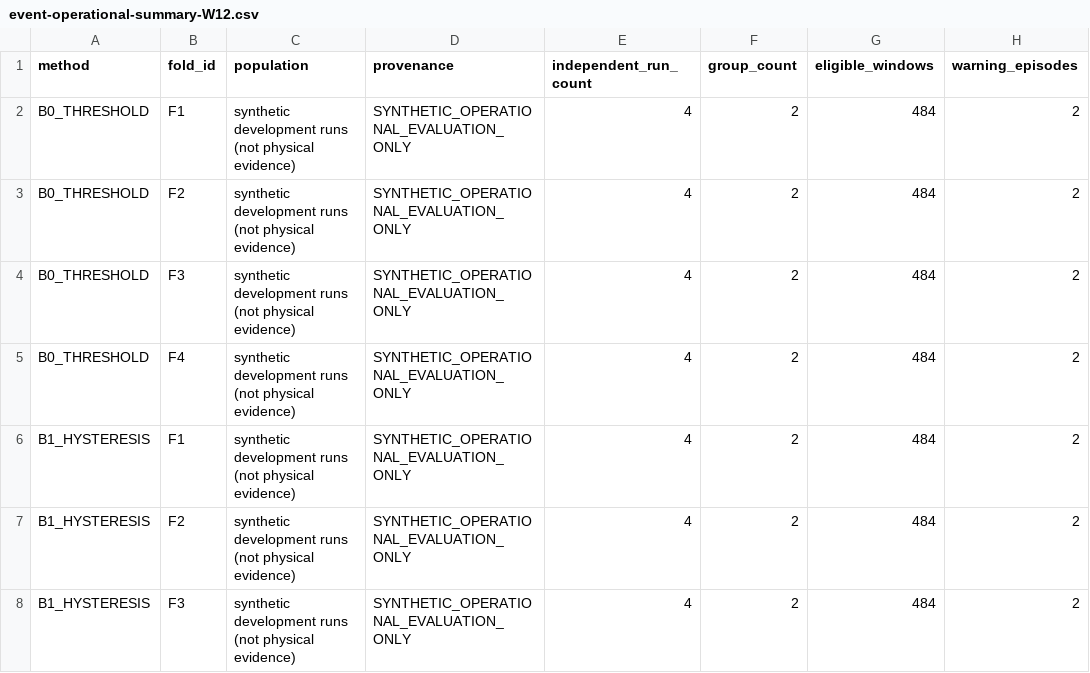
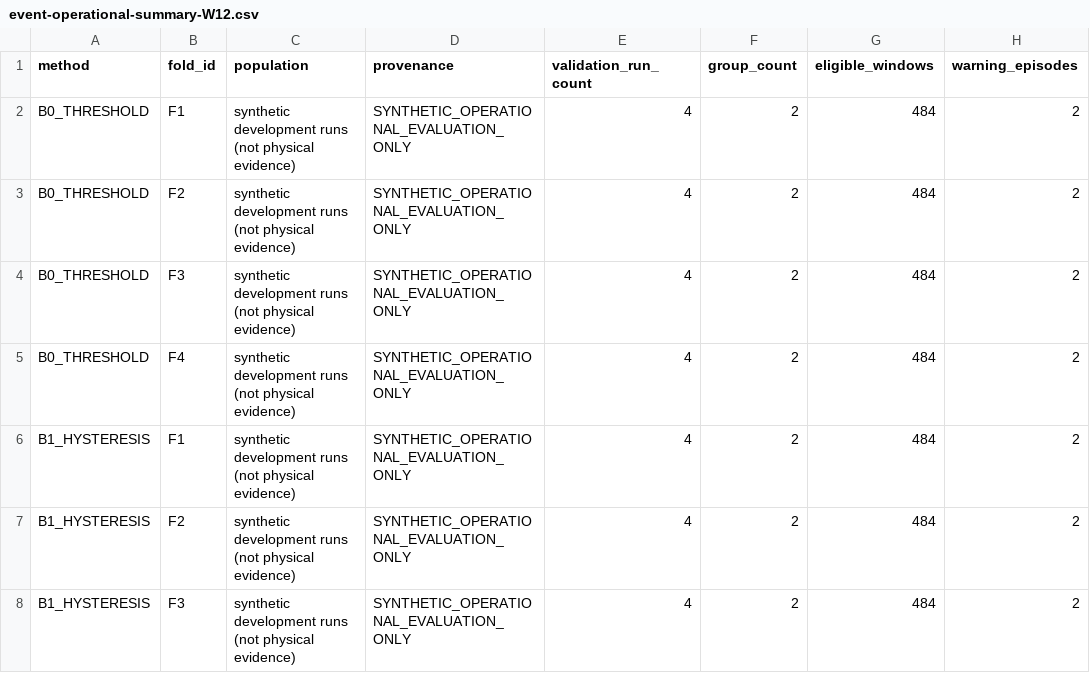
Before and after one commit to minhqng/predictive-cold-chain-aiot, a CSV file: ml/reports/W12/event-operational-summary-W12.csv, drawn as a sheet; only a part is shown; the diff names each change by its address in the sheet, - before the commit and + after, or states it on an @@ line.

```diff
--- a/ml/reports/W12/event-operational-summary-W12.csv
+++ b/ml/reports/W12/event-operational-summary-W12.csv
-E1: independent_run_count
+E1: validation_run_count
```
Also changed, not shown: ml/reports/W12/ewt-assessment-W12.csv, 2 other files.
